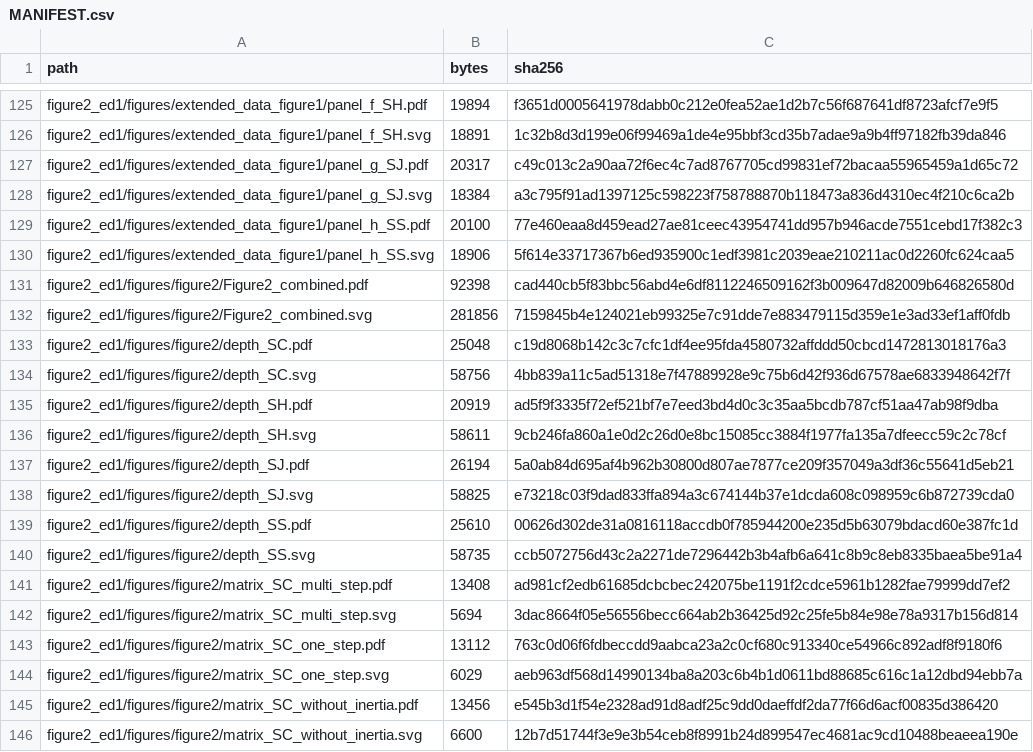
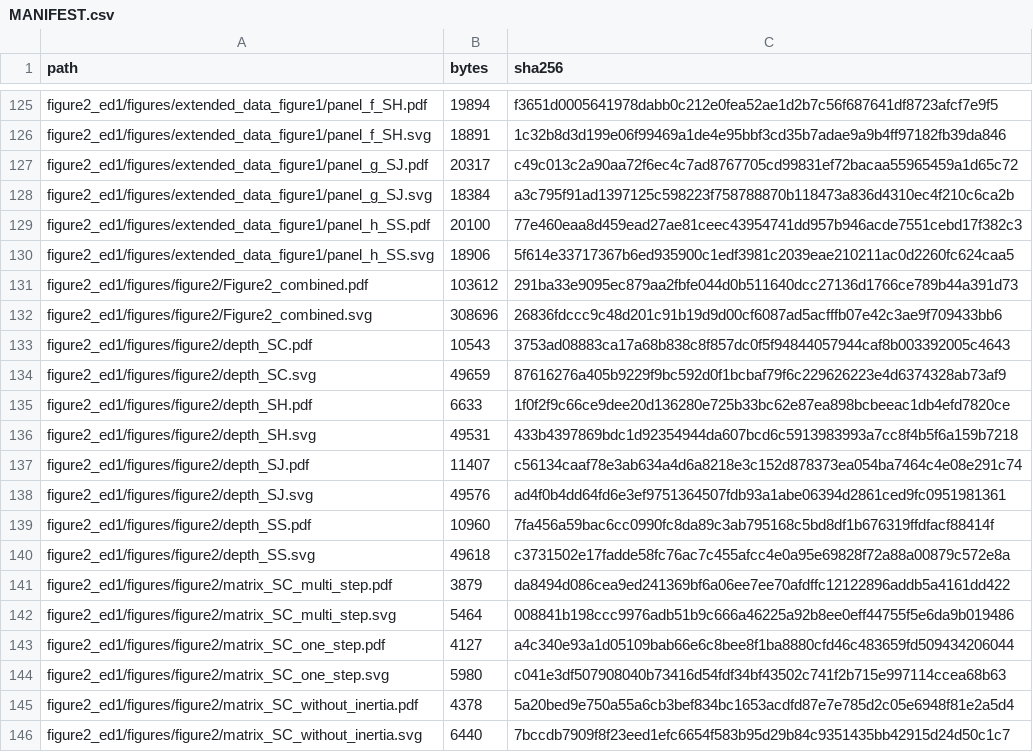
Before and after one commit to JoeWynn7/IR_paper, a CSV file: verified/MANIFEST.csv, drawn as a sheet; only a part is shown, gaps mark what is left out; the diff covers the shown part only.

```diff
--- a/verified/MANIFEST.csv
+++ b/verified/MANIFEST.csv
@@ -130,17 +130,17 @@ figure2_ed1/figures/extended_data_figure1/panel_h_SS.pdf,20100,77e460eaa8d459ead
 figure2_ed1/figures/extended_data_figure1/panel_h_SS.svg,18906,5f614e33717367b6ed935900c1edf3981c2039eae210211ac0d2260fc624caa5
-figure2_ed1/figures/figure2/Figure2_combined.pdf,92398,cad440cb5f83bbc56abd4e6df8112246509162f3b009647d82009b646826580d
-figure2_ed1/figures/figure2/Figure2_combined.svg,281856,7159845b4e124021eb99325e7c91dde7e883479115d359e1e3ad33ef1aff0fdb
-figure2_ed1/figures/figure2/depth_SC.pdf,25048,c19d8068b142c3c7cfc1df4ee95fda4580732affddd50cbcd1472813018176a3
-figure2_ed1/figures/figure2/depth_SC.svg,58756,4bb839a11c5ad51318e7f47889928e9c75b6d42f936d67578ae6833948642f7f
-figure2_ed1/figures/figure2/depth_SH.pdf,20919,ad5f9f3335f72ef521bf7e7eed3bd4d0c3c35aa5bcdb787cf51aa47ab98f9dba
-figure2_ed1/figures/figure2/depth_SH.svg,58611,9cb246fa860a1e0d2c26d0e8bc15085cc3884f1977fa135a7dfeecc59c2c78cf
-figure2_ed1/figures/figure2/depth_SJ.pdf,26194,5a0ab84d695af4b962b30800d807ae7877ce209f357049a3df36c55641d5eb21
-figure2_ed1/figures/figure2/depth_SJ.svg,58825,e73218c03f9dad833ffa894a3c674144b37e1dcda608c098959c6b872739cda0
-figure2_ed1/figures/figure2/depth_SS.pdf,25610,00626d302de31a0816118accdb0f785944200e235d5b63079bdacd60e387fc1d
-figure2_ed1/figures/figure2/depth_SS.svg,58735,ccb5072756d43c2a2271de7296442b3b4afb6a641c8b9c8eb8335baea5be91a4
-figure2_ed1/figures/figure2/matrix_SC_multi_step.pdf,13408,ad981cf2edb61685dcbcbec242075be1191f2cdce5961b1282fae79999dd7ef2
-figure2_ed1/figures/figure2/matrix_SC_multi_step.svg,5694,3dac8664f05e56556becc664ab2b36425d92c25fe5b84e98e78a9317b156d814
-figure2_ed1/figures/figure2/matrix_SC_one_step.pdf,13112,763c0d06f6fdbeccdd9aabca23a2c0cf680c913340ce54966c892adf8f9180f6
-figure2_ed1/figures/figure2/matrix_SC_one_step.svg,6029,aeb963df568d14990134ba8a203c6b4b1d0611bd88685c616c1a12dbd94ebb7a
-figure2_ed1/figures/figure2/matrix_SC_without_inertia.pdf,13456,e545b3d1f54e2328ad91d8adf25c9dd0daeffdf2da77f66d6acf00835d386420
-figure2_ed1/figures/figure2/matrix_SC_without_inertia.svg,6600,12b7d51744f3e9e3b54ceb8f8991b24d899547ec4681ac9cd10488beaeea190e
+figure2_ed1/figures/figure2/Figure2_combined.pdf,103612,291ba33e9095ec879aa2fbfe044d0b511640dcc27136d1766ce789b44a391d73
+figure2_ed1/figures/figure2/Figure2_combined.svg,308696,26836fdccc9c48d201c91b19d9d00cf6087ad5acfffb07e42c3ae9f709433bb6
+figure2_ed1/figures/figure2/depth_SC.pdf,10543,3753ad08883ca17a68b838c8f857dc0f5f94844057944caf8b003392005c4643
+figure2_ed1/figures/figure2/depth_SC.svg,49659,87616276a405b9229f9bc592d0f1bcbaf79f6c229626223e4d6374328ab73af9
+figure2_ed1/figures/figure2/depth_SH.pdf,6633,1f0f2f9c66ce9dee20d136280e725b33bc62e87ea898bcbeeac1db4efd7820ce
+figure2_ed1/figures/figure2/depth_SH.svg,49531,433b4397869bdc1d92354944da607bcd6c5913983993a7cc8f4b5f6a159b7218
+figure2_ed1/figures/figure2/depth_SJ.pdf,11407,c56134caaf78e3ab634a4d6a8218e3c152d878373ea054ba7464c4e08e291c74
+figure2_ed1/figures/figure2/depth_SJ.svg,49576,ad4f0b4dd64fd6e3ef9751364507fdb93a1abe06394d2861ced9fc0951981361
+figure2_ed1/figures/figure2/depth_SS.pdf,10960,7fa456a59bac6cc0990fc8da89c3ab795168c5bd8df1b676319ffdfacf88414f
+figure2_ed1/figures/figure2/depth_SS.svg,49618,c3731502e17fadde58fc76ac7c455afcc4e0a95e69828f72a88a00879c572e8a
+figure2_ed1/figures/figure2/matrix_SC_multi_step.pdf,3879,da8494d086cea9ed241369bf6a06ee7ee70afdffc12122896addb5a4161dd422
+figure2_ed1/figures/figure2/matrix_SC_multi_step.svg,5464,008841b198ccc9976adb51b9c666a46225a92b8ee0eff44755f5e6da9b019486
+figure2_ed1/figures/figure2/matrix_SC_one_step.pdf,4127,a4c340e93a1d05109bab66e6c8bee8f1ba8880cfd46c483659fd509434206044
+figure2_ed1/figures/figure2/matrix_SC_one_step.svg,5980,c041e3df507908040b73416d54fdf34bf43502c741f2b715e997114ccea68b63
+figure2_ed1/figures/figure2/matrix_SC_without_inertia.pdf,4378,5a20bed9e750a55a6cb3bef834bc1653acdfd87e7e785d2c05e6948f81e2a5d4
+figure2_ed1/figures/figure2/matrix_SC_without_inertia.svg,6440,7bccdb7909f8f23eed1efc6654f583b95d29b84c9351435bb42915d24d50c1c7
```
Also changed, not shown: 14 added rows and 44 edited cells elsewhere in this file, verified/figure2_ed1/manifest.csv, 51 other files.
